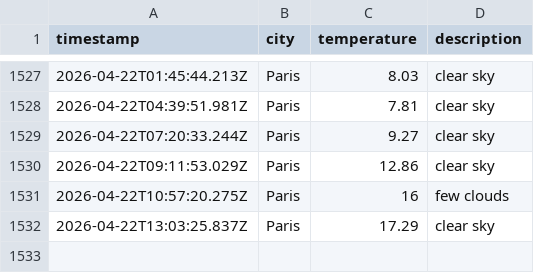
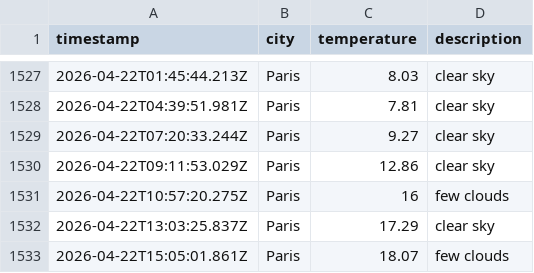
Before and after one commit to LeanneCodes/weather-ops, a CSV file: data/weather_log.csv, drawn as a sheet; only a part is shown, gaps mark what is left out.

```diff
--- a/data/weather_log.csv
+++ b/data/weather_log.csv
@@ -1532 +1532,2 @@ timestamp,city,temperature,description
 2026-04-22T13:03:25.837Z,Paris,17.29,clear sky
+2026-04-22T15:05:01.861Z,Paris,18.07,few clouds
```
Also changed, not shown: 1 other file.
